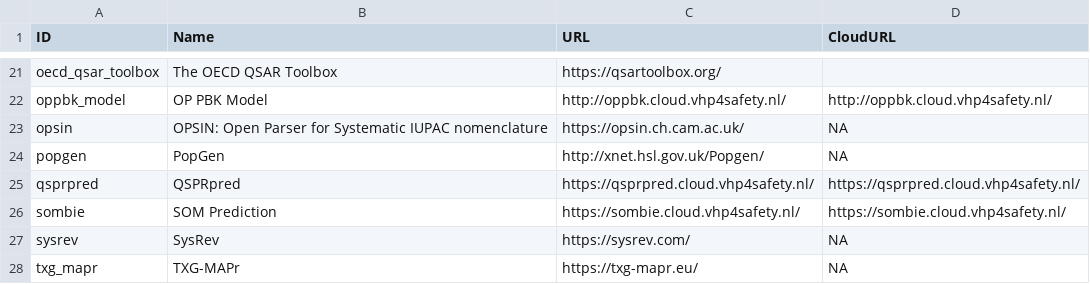
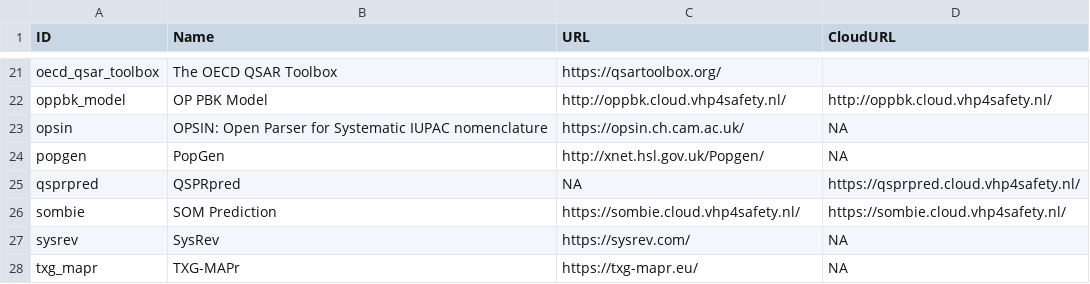
Before and after one commit to ozancinar/cloud-ozan, a TSV file: docs/tools.tsv, drawn as a sheet; only a part is shown, gaps mark what is left out.

```diff
--- a/docs/tools.tsv
+++ b/docs/tools.tsv
@@ -24,3 +24,3 @@ opsin	OPSIN: Open Parser for Systematic IUPAC nomenclature	https://opsin.ch.cam.
 popgen	PopGen	http://xnet.hsl.gov.uk/Popgen/	NA
-qsprpred	QSPRpred	https://qsprpred.cloud.vhp4safety.nl/	https://qsprpred.cloud.vhp4safety.nl/
+qsprpred	QSPRpred	NA	https://qsprpred.cloud.vhp4safety.nl/
 sombie	SOM Prediction	https://sombie.cloud.vhp4safety.nl/	https://sombie.cloud.vhp4safety.nl/
```
Also changed, not shown: 3 other files.
